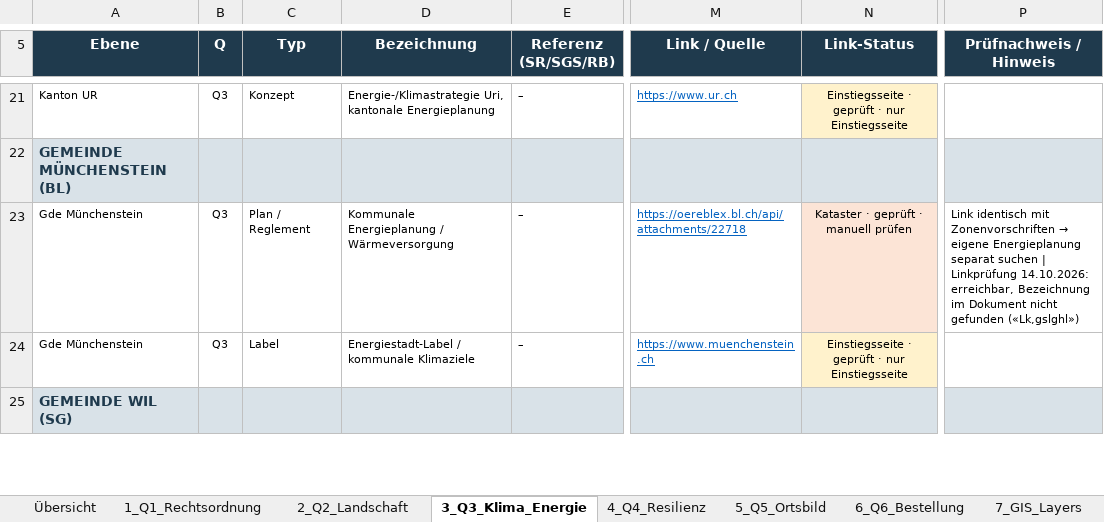
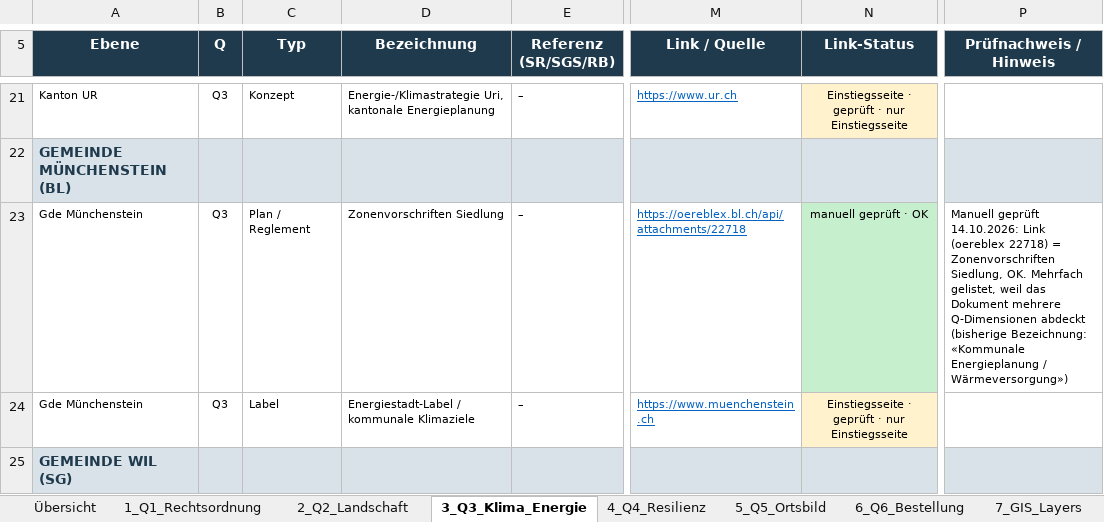
Before and after one commit to halterniklas/Geodaten-in-Gemeinden, an Excel workbook: Q-Rahmen_Uebersicht_V1.xlsx, sheet 3_Q3_Klima_Energie, drawn as a sheet; only a part is shown, gaps mark what is left out; values as stored, in another font and other column widths than the file's, no borders; the diff covers the shown part only; the diff names each change by its address in the sheet, - before the commit and + after, or states it on an @@ line.

```diff
--- a/Q-Rahmen_Uebersicht_V1.xlsx (sheet 3_Q3_Klima_Energie)
+++ b/Q-Rahmen_Uebersicht_V1.xlsx (sheet 3_Q3_Klima_Energie)
-D23 (Bezeichnung): Kommunale Energieplanung / Wärmeversorgung
+D23 (Bezeichnung): Zonenvorschriften Siedlung
-N23 (Link-Status): Kataster · geprüft · manuell prüfen
+N23 (Link-Status): manuell geprüft · OK
-N23 fill: #FCE4D6
+N23 fill: #C6EFCE
@@ P23 (Prüfnachweis / Hinweis): Link identisch mit Zonenvorschriften → eigene Energieplanung separat suchen | Linkprüfung 14.10.2026: erreichbar, Bezeichnung im Dokument nicht gefunden («Lk,gslghl») → Manuell geprüft 14.10.2026: Link (oereblex 22718) = Zonenvorschriften Siedlung, OK. Mehrfach gelistet, weil das Dokument mehrere Q-Dimensionen abdeckt (bisherige Bezeichnung: «Kommunale Energieplanung / Wärmeversorgung») @@
```
Also changed, not shown: 1 removed row elsewhere in this sheet, sheet 9_Linkpruefung, sheet 6_Q6_Bestellung, sheet 5_Q5_Ortsbild, sheet 2_Q2_Landschaft.
